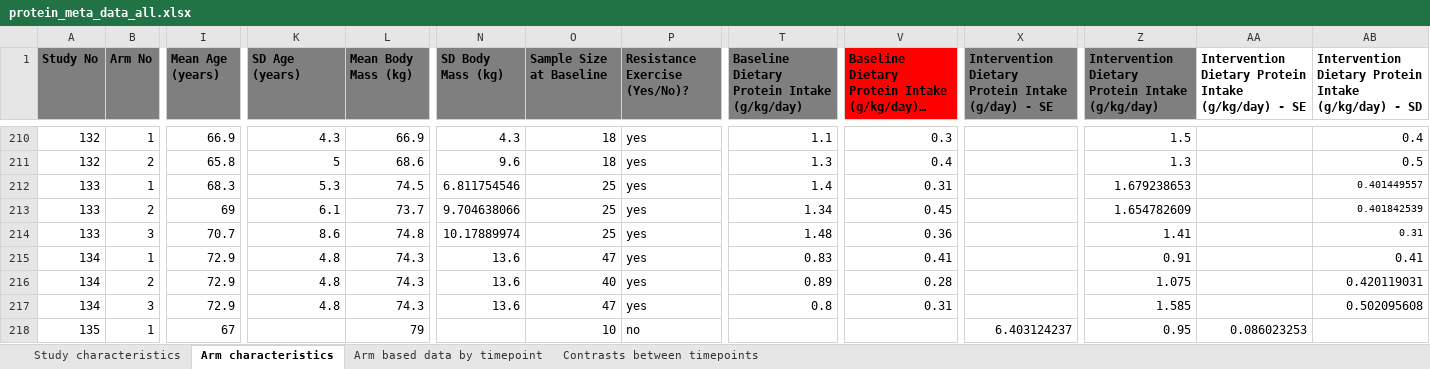
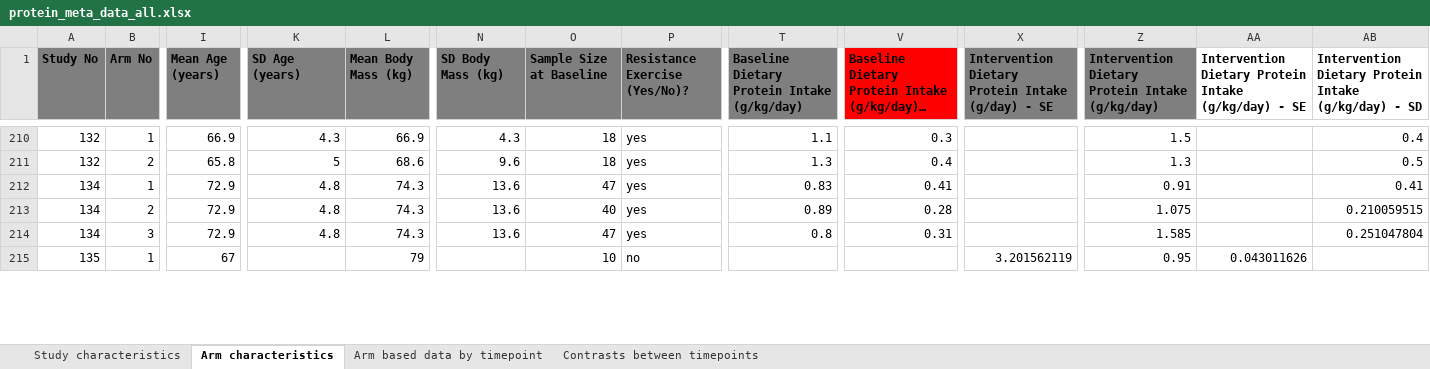
Before and after one commit to jamessteeleii/protein_dose_response_meta, an Excel workbook: data/protein_meta_data_all.xlsx, sheet Arm characteristics, drawn as a sheet; only a part is shown, gaps mark what is left out; long unchanged cells end in …; values as stored, in another font and other column widths than the file's, no borders; charts and pictures not drawn; removed rows and columns are numbered as before the commit, all else as after; rows hold the shown columns only; the diff covers the shown part only; the diff names each change by its address in the sheet, - before the commit and + after, or states it on an @@ line.

```diff
--- a/data/protein_meta_data_all.xlsx (sheet Arm characteristics)
+++ b/data/protein_meta_data_all.xlsx (sheet Arm characteristics)
-row 212: 133 | 1 | 68.3 | 5.3 | 74.5 | 6.811754546 | 25 | yes | 1.4 | 0.31 |  | 1.679238653 |  | 0.401449557
-row 213: 133 | 2 | 69 | 6.1 | 73.7 | 9.704638066 | 25 | yes | 1.34 | 0.45 |  | 1.654782609 |  | 0.401842539
-row 214: 133 | 3 | 70.7 | 8.6 | 74.8 | 10.17889974 | 25 | yes | 1.48 | 0.36 |  | 1.41 |  | 0.31
-AB213: 0.420119031
+AB213: 0.210059515
-AB214: 0.502095608
+AB214: 0.251047804
-X215: 6.403124237
+X215: 3.201562119
-AA215: 0.086023253
+AA215: 0.043011626
```
Also changed, not shown: 2 removed rows, 193 edited cells and cell formats elsewhere in this sheet, sheet Arm based data by timepoint, sheet Contrasts between timepoints, sheet Study characteristics, formulas that keep their value, charts or pictures, 1 other file.
